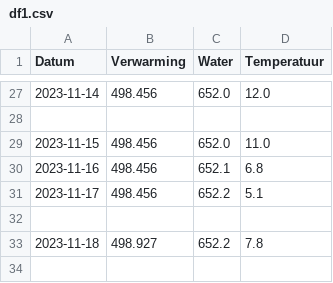
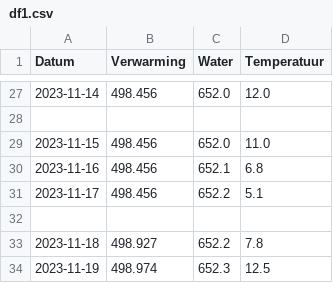
Before and after one commit to joey-van-alphen2/dashboard, a CSV file: df1.csv, drawn as a sheet; only a part is shown, gaps mark what is left out; the diff names each change by its address in the sheet, - before the commit and + after, or states it on an @@ line.

Commit message:
Update df1.csv

```diff
--- a/df1.csv
+++ b/df1.csv
+row 34: 2023-11-19 | 498.974 | 652.3 | 12.5
```
